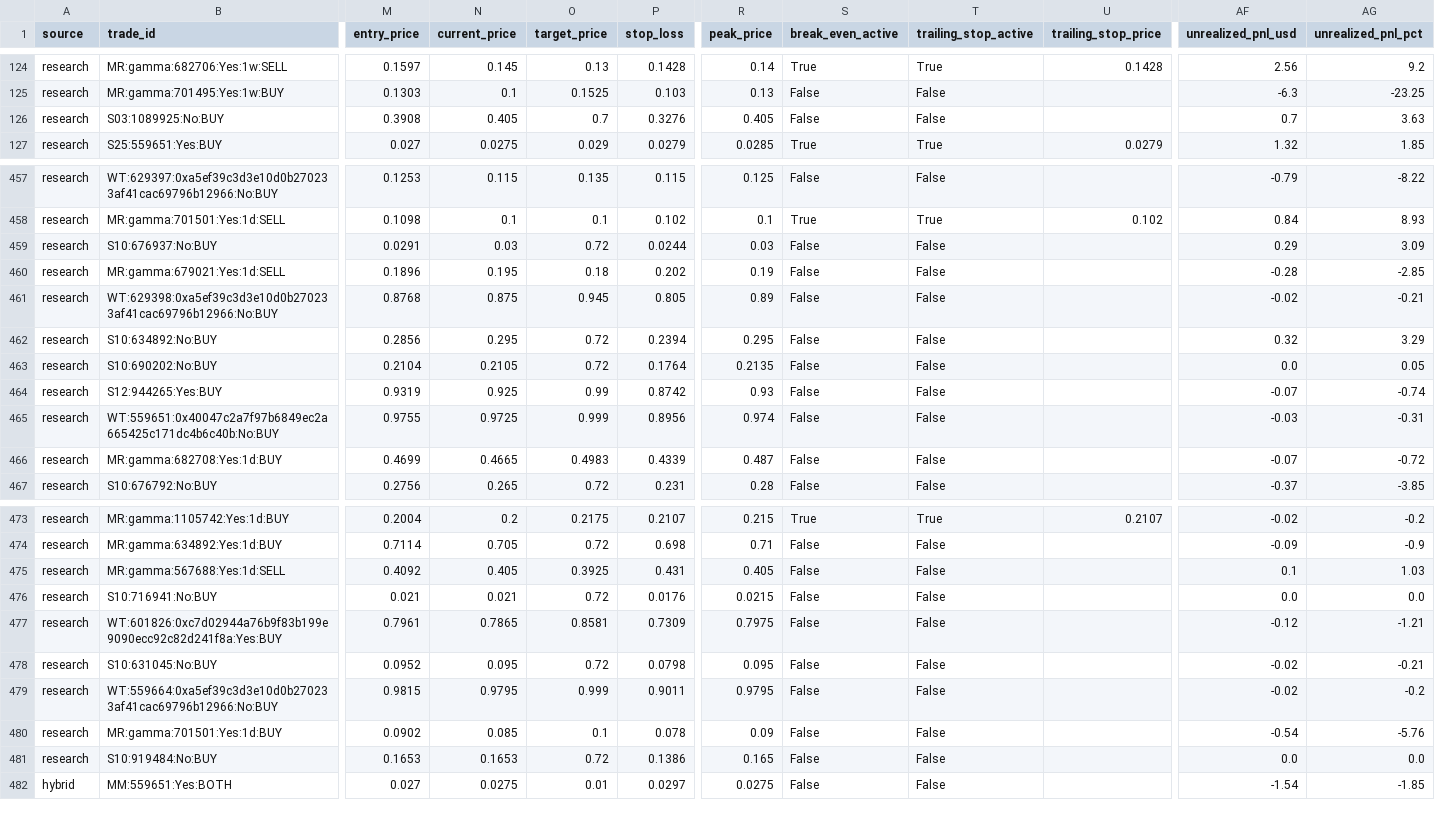
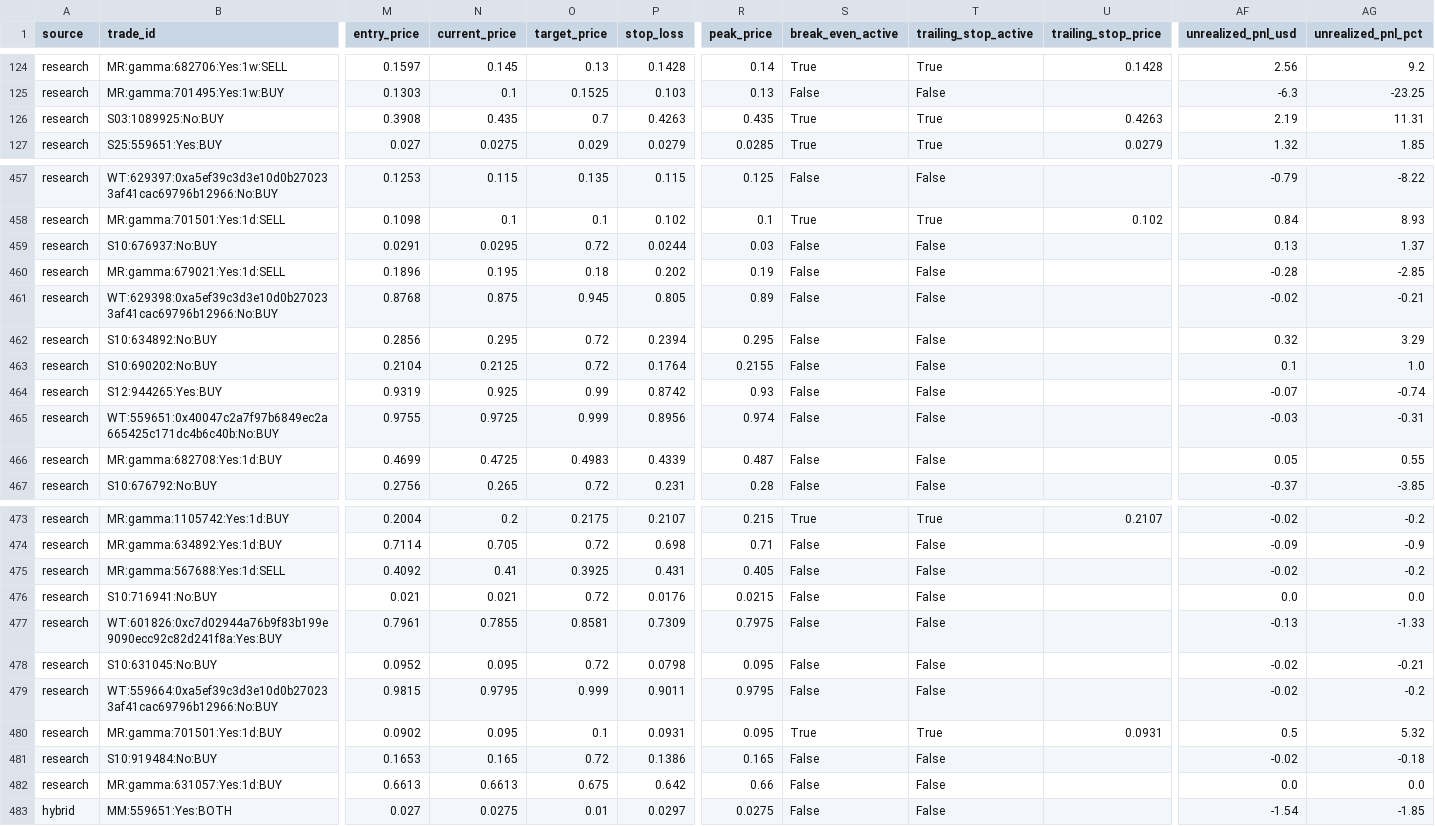
Before and after one commit to aguamarinac2-netizen/quant-polymarket-trackrecord, a CSV file: trades_all.csv, drawn as a sheet; only a part is shown, gaps mark what is left out; rows hold the shown columns only; the diff covers the shown part only; the diff names each change by its address in the sheet, - before the commit and + after, or states it on an @@ line.

```diff
--- a/trades_all.csv
+++ b/trades_all.csv
-N126 (current_price): 0.405
+N126 (current_price): 0.435
-P126 (stop_loss): 0.3276
+P126 (stop_loss): 0.4263
-R126 (peak_price): 0.405
+R126 (peak_price): 0.435
-S126 (break_even_active): False
+S126 (break_even_active): True
-T126 (trailing_stop_active): False
+T126 (trailing_stop_active): True
-U126 (trailing_stop_price): (empty)
+U126 (trailing_stop_price): 0.4263
-AF126 (unrealized_pnl_usd): 0.7
+AF126 (unrealized_pnl_usd): 2.19
-AG126 (unrealized_pnl_pct): 3.63
+AG126 (unrealized_pnl_pct): 11.31
-N459 (current_price): 0.03
+N459 (current_price): 0.0295
-AF459 (unrealized_pnl_usd): 0.29
+AF459 (unrealized_pnl_usd): 0.13
-AG459 (unrealized_pnl_pct): 3.09
+AG459 (unrealized_pnl_pct): 1.37
-N463 (current_price): 0.2105
+N463 (current_price): 0.2125
-R463 (peak_price): 0.2135
+R463 (peak_price): 0.2155
-AF463 (unrealized_pnl_usd): 0.0
+AF463 (unrealized_pnl_usd): 0.1
-AG463 (unrealized_pnl_pct): 0.05
+AG463 (unrealized_pnl_pct): 1.0
-N466 (current_price): 0.4665
+N466 (current_price): 0.4725
-AF466 (unrealized_pnl_usd): -0.07
+AF466 (unrealized_pnl_usd): 0.05
-AG466 (unrealized_pnl_pct): -0.72
+AG466 (unrealized_pnl_pct): 0.55
-N475 (current_price): 0.405
+N475 (current_price): 0.41
-AF475 (unrealized_pnl_usd): 0.1
+AF475 (unrealized_pnl_usd): -0.02
-AG475 (unrealized_pnl_pct): 1.03
+AG475 (unrealized_pnl_pct): -0.2
-N477 (current_price): 0.7865
+N477 (current_price): 0.7855
-AF477 (unrealized_pnl_usd): -0.12
+AF477 (unrealized_pnl_usd): -0.13
-AG477 (unrealized_pnl_pct): -1.21
+AG477 (unrealized_pnl_pct): -1.33
-N480 (current_price): 0.085
+N480 (current_price): 0.095
-P480 (stop_loss): 0.078
+P480 (stop_loss): 0.0931
-R480 (peak_price): 0.09
+R480 (peak_price): 0.095
-S480 (break_even_active): False
+S480 (break_even_active): True
-T480 (trailing_stop_active): False
+T480 (trailing_stop_active): True
-U480 (trailing_stop_price): (empty)
+U480 (trailing_stop_price): 0.0931
-AF480 (unrealized_pnl_usd): -0.54
+AF480 (unrealized_pnl_usd): 0.5
-AG480 (unrealized_pnl_pct): -5.76
+AG480 (unrealized_pnl_pct): 5.32
-N481 (current_price): 0.1653
+N481 (current_price): 0.165
-AF481 (unrealized_pnl_usd): 0.0
+AF481 (unrealized_pnl_usd): -0.02
-AG481 (unrealized_pnl_pct): 0.0
+AG481 (unrealized_pnl_pct): -0.18
+row 482: research | MR:gamma:631057:Yes:1d:BUY | 0.6613 | 0.6613 | 0.675 | 0.642 | 0.66 | False | False |  | 0.0 | 0.0
```
Also changed, not shown: 70 edited cells elsewhere in this file, 7 other files.
